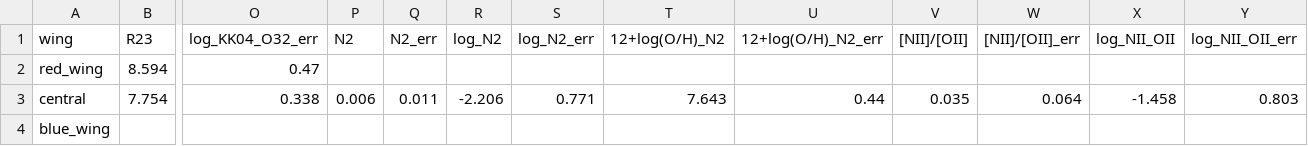
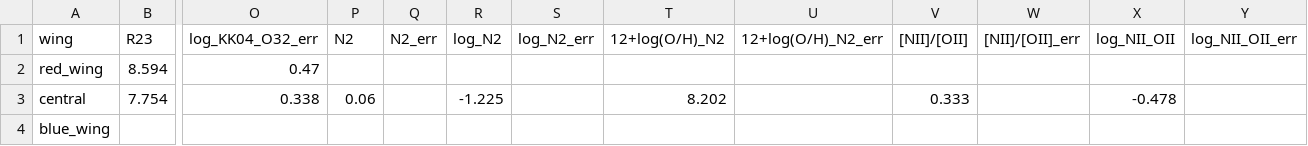
Before and after one commit to orianashi/Horseshoe, a CSV file: output/dust_corrected/dust_corrected_diagnostics/wing_ratios_dust_corrected_cumulativeEBV_B.csv, drawn as a sheet; only a part is shown, gaps mark what is left out; the diff names each change by its address in the sheet, - before the commit and + after, or states it on an @@ line.

```diff
--- a/output/dust_corrected/dust_corrected_diagnostics/wing_ratios_dust_corrected_cumulativeEBV_B.csv
+++ b/output/dust_corrected/dust_corrected_diagnostics/wing_ratios_dust_corrected_cumulativeEBV_B.csv
-P3 (N2): 0.006
+P3 (N2): 0.06
-Q3 (N2_err): 0.011
+Q3 (N2_err): (empty)
-R3 (log_N2): -2.206
+R3 (log_N2): -1.225
-S3 (log_N2_err): 0.771
+S3 (log_N2_err): (empty)
-T3 (12+log(O/H)_N2): 7.643
+T3 (12+log(O/H)_N2): 8.202
-U3 (12+log(O/H)_N2_err): 0.44
+U3 (12+log(O/H)_N2_err): (empty)
-V3 ([NII]/[OII]): 0.035
+V3 ([NII]/[OII]): 0.333
-W3 ([NII]/[OII]_err): 0.064
+W3 ([NII]/[OII]_err): (empty)
-X3 (log_NII_OII): -1.458
+X3 (log_NII_OII): -0.478
-Y3 (log_NII_OII_err): 0.803
+Y3 (log_NII_OII_err): (empty)
```
Also changed, not shown: output/dust_corrected/dust_corrected_diagnostics/emission_lines_B_ratios_dust_corrected.csv, output/dust_corrected/dust_corrected_diagnostics/wing_ratios_dust_corrected_componentEBV_B.csv, 27 other files.
